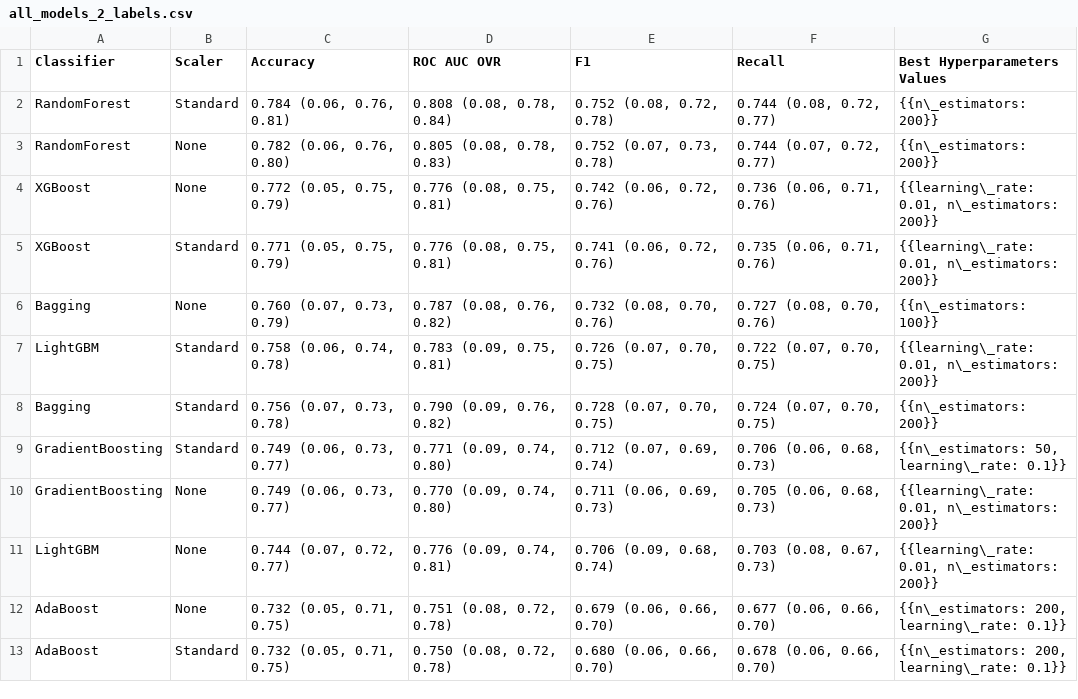
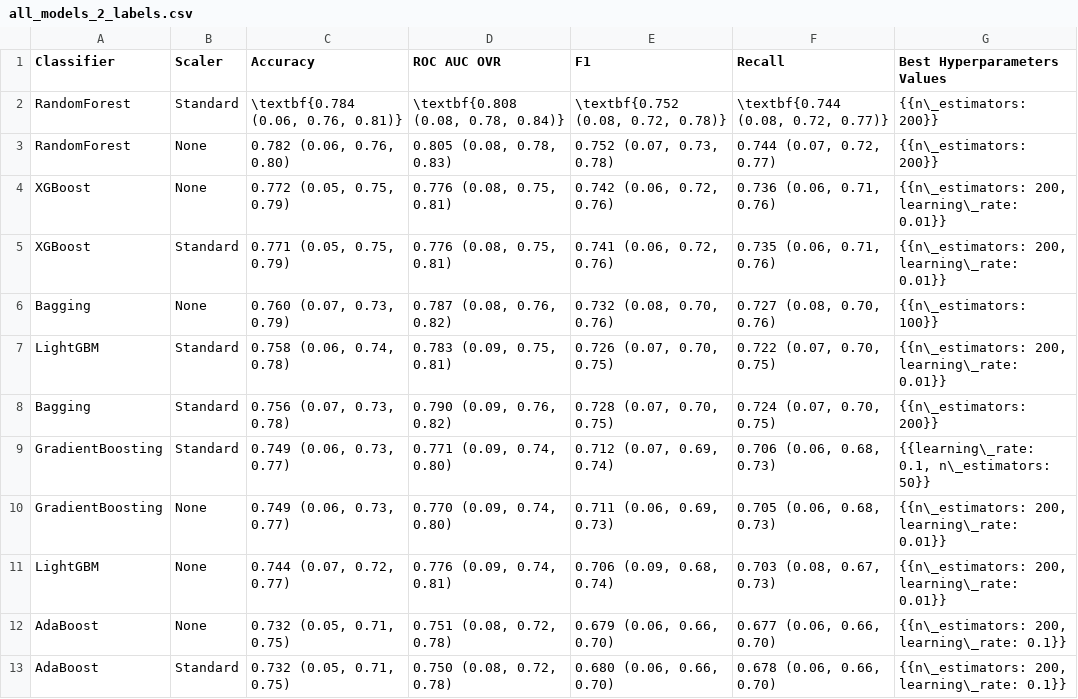
Before and after one commit to danieldealmeidaduque/using-ml-to-predict-hemophilia-a-severity, a CSV file: results/2_labels/tables/all_models_2_labels.csv, drawn as a sheet; only a part is shown.

```diff
--- a/results/2_labels/tables/all_models_2_labels.csv
+++ b/results/2_labels/tables/all_models_2_labels.csv
@@ -1,12 +1,12 @@
 Classifier,Scaler,Accuracy,ROC AUC OVR,F1,Recall,Best Hyperparameters Values
-RandomForest,Standard,"0.784 (0.06, 0.76, 0.81)","0.808 (0.08, 0.78, 0.84)","0.752 (0.08, 0.72, 0.78)","0.744 (0.08, 0.72, 0.77)",{{n\_estimators: 200}}
+RandomForest,Standard,"\textbf{0.784 (0.06, 0.76, 0.81)}","\textbf{0.808 (0.08, 0.78, 0.84)}","\textbf{0.752 (0.08, 0.72, 0.78)}","\textbf{0.744 (0.08, 0.72, 0.77)}",{{n\_estimators: 200}}
 RandomForest,None,"0.782 (0.06, 0.76, 0.80)","0.805 (0.08, 0.78, 0.83)","0.752 (0.07, 0.73, 0.78)","0.744 (0.07, 0.72, 0.77)",{{n\_estimators: 200}}
-XGBoost,None,"0.772 (0.05, 0.75, 0.79)","0.776 (0.08, 0.75, 0.81)","0.742 (0.06, 0.72, 0.76)","0.736 (0.06, 0.71, 0.76)","{{learning\_rate: 0.01, n\_estimators: 200}}"
-XGBoost,Standard,"0.771 (0.05, 0.75, 0.79)","0.776 (0.08, 0.75, 0.81)","0.741 (0.06, 0.72, 0.76)","0.735 (0.06, 0.71, 0.76)","{{learning\_rate: 0.01, n\_estimators: 200}}"
+XGBoost,None,"0.772 (0.05, 0.75, 0.79)","0.776 (0.08, 0.75, 0.81)","0.742 (0.06, 0.72, 0.76)","0.736 (0.06, 0.71, 0.76)","{{n\_estimators: 200, learning\_rate: 0.01}}"
+XGBoost,Standard,"0.771 (0.05, 0.75, 0.79)","0.776 (0.08, 0.75, 0.81)","0.741 (0.06, 0.72, 0.76)","0.735 (0.06, 0.71, 0.76)","{{n\_estimators: 200, learning\_rate: 0.01}}"
 Bagging,None,"0.760 (0.07, 0.73, 0.79)","0.787 (0.08, 0.76, 0.82)","0.732 (0.08, 0.70, 0.76)","0.727 (0.08, 0.70, 0.76)",{{n\_estimators: 100}}
-LightGBM,Standard,"0.758 (0.06, 0.74, 0.78)","0.783 (0.09, 0.75, 0.81)","0.726 (0.07, 0.70, 0.75)","0.722 (0.07, 0.70, 0.75)","{{learning\_rate: 0.01, n\_estimators: 200}}"
+LightGBM,Standard,"0.758 (0.06, 0.74, 0.78)","0.783 (0.09, 0.75, 0.81)","0.726 (0.07, 0.70, 0.75)","0.722 (0.07, 0.70, 0.75)","{{n\_estimators: 200, learning\_rate: 0.01}}"
 Bagging,Standard,"0.756 (0.07, 0.73, 0.78)","0.790 (0.09, 0.76, 0.82)","0.728 (0.07, 0.70, 0.75)","0.724 (0.07, 0.70, 0.75)",{{n\_estimators: 200}}
-GradientBoosting,Standard,"0.749 (0.06, 0.73, 0.77)","0.771 (0.09, 0.74, 0.80)","0.712 (0.07, 0.69, 0.74)","0.706 (0.06, 0.68, 0.73)","{{n\_estimators: 50, learning\_rate: 0.1}}"
-GradientBoosting,None,"0.749 (0.06, 0.73, 0.77)","0.770 (0.09, 0.74, 0.80)","0.711 (0.06, 0.69, 0.73)","0.705 (0.06, 0.68, 0.73)","{{learning\_rate: 0.01, n\_estimators: 200}}"
-LightGBM,None,"0.744 (0.07, 0.72, 0.77)","0.776 (0.09, 0.74, 0.81)","0.706 (0.09, 0.68, 0.74)","0.703 (0.08, 0.67, 0.73)","{{learning\_rate: 0.01, n\_estimators: 200}}"
+GradientBoosting,Standard,"0.749 (0.06, 0.73, 0.77)","0.771 (0.09, 0.74, 0.80)","0.712 (0.07, 0.69, 0.74)","0.706 (0.06, 0.68, 0.73)","{{learning\_rate: 0.1, n\_estimators: 50}}"
+GradientBoosting,None,"0.749 (0.06, 0.73, 0.77)","0.770 (0.09, 0.74, 0.80)","0.711 (0.06, 0.69, 0.73)","0.705 (0.06, 0.68, 0.73)","{{n\_estimators: 200, learning\_rate: 0.01}}"
+LightGBM,None,"0.744 (0.07, 0.72, 0.77)","0.776 (0.09, 0.74, 0.81)","0.706 (0.09, 0.68, 0.74)","0.703 (0.08, 0.67, 0.73)","{{n\_estimators: 200, learning\_rate: 0.01}}"
 AdaBoost,None,"0.732 (0.05, 0.71, 0.75)","0.751 (0.08, 0.72, 0.78)","0.679 (0.06, 0.66, 0.70)","0.677 (0.06, 0.66, 0.70)","{{n\_estimators: 200, learning\_rate: 0.1}}"
```
Also changed, not shown: results/2_labels/tables/ppv_npv_values_2_labels.csv, results/2_labels/tables/top3_models_2_labels.csv, 10 other files.
